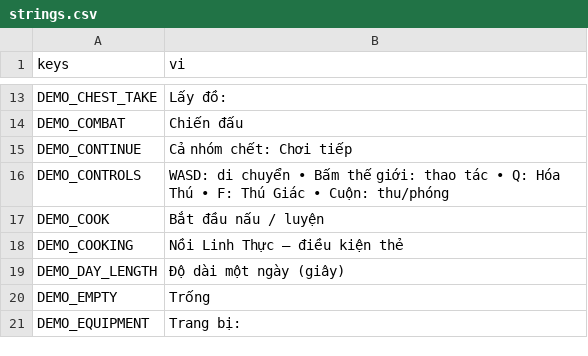
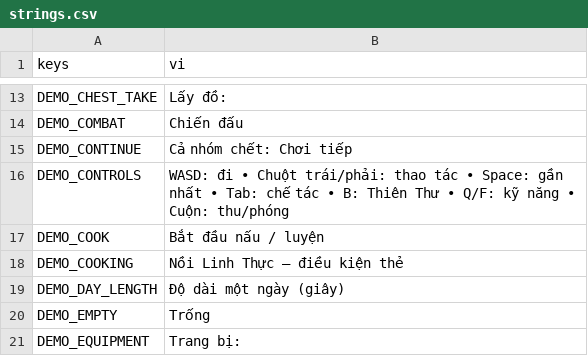
Before and after one commit to ngoctienvt/hoang-gioi-ky, a CSV file: localization/strings.csv, drawn as a sheet; only a part is shown, gaps mark what is left out; the diff covers the shown part only.

```diff
--- a/localization/strings.csv
+++ b/localization/strings.csv
@@ -15,3 +15,3 @@ DEMO_COMBAT,"Chiến đấu"
 DEMO_CONTINUE,"Cả nhóm chết: Chơi tiếp"
-DEMO_CONTROLS,"WASD: di chuyển • Bấm thế giới: thao tác • Q: Hóa Thú • F: Thú Giác • Cuộn: thu/phóng"
+DEMO_CONTROLS,"WASD: đi • Chuột trái/phải: thao tác • Space: gần nhất • Tab: chế tác • B: Thiên Thư • Q/F: kỹ năng • Cuộn: thu/phóng"
 DEMO_COOK,"Bắt đầu nấu / luyện"
```
Also changed, not shown: 31 added rows elsewhere in this file, 37 other files.
